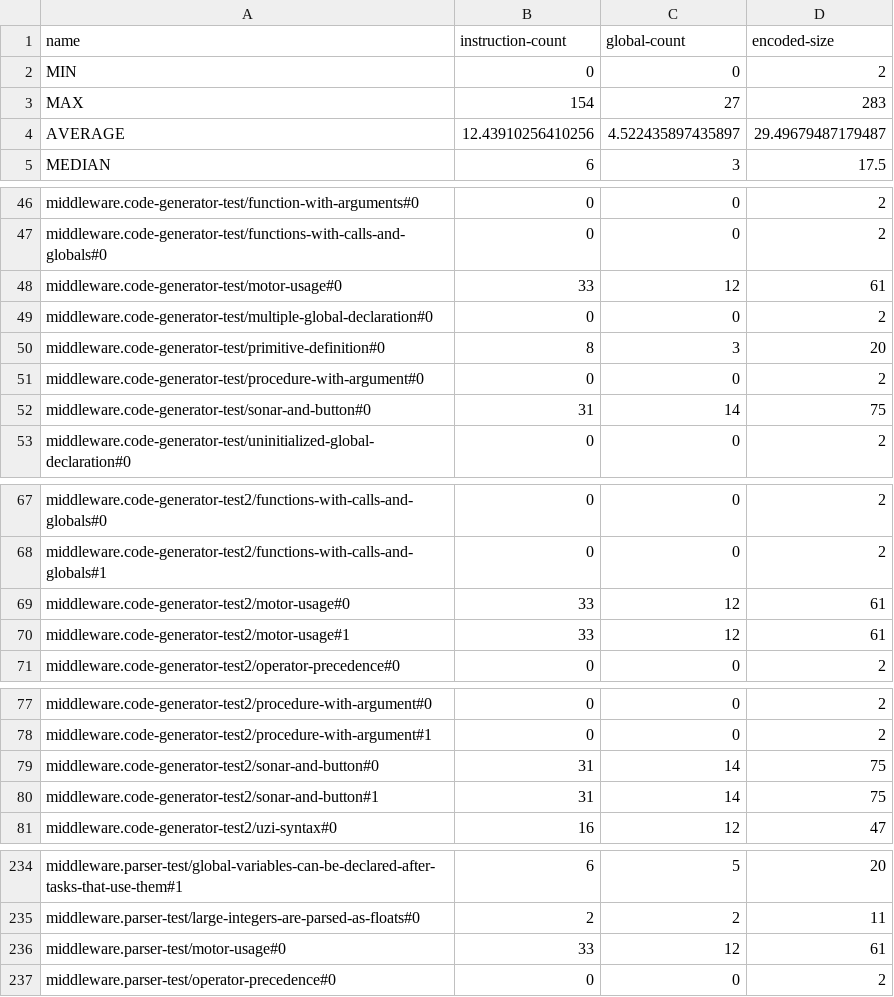
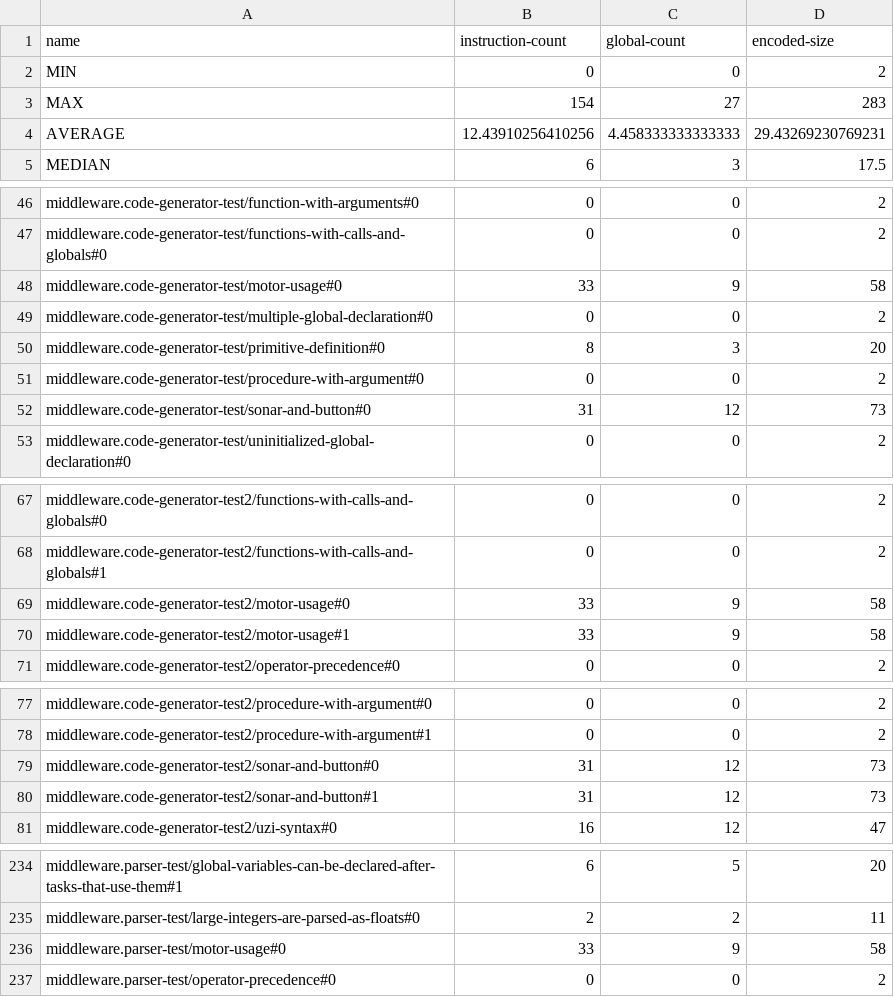
Before and after one commit to GIRA/PhysicalBits, a CSV file: firmware/Simulator/SimulatorTest/TestFiles/CompileStats.csv, drawn as a sheet; only a part is shown, gaps mark what is left out; the diff covers the shown part only.

Commit message:
Updated CompileStats.
It seems that the new way of collecting the globals is not only more efficient but also yields smaller programs.
The previous implementation was mistakenly collecting constants used to initialize variables in the import initialization block.
These are obviously redundant since the global itself carries its initial value.

```diff
--- a/firmware/Simulator/SimulatorTest/TestFiles/CompileStats.csv
+++ b/firmware/Simulator/SimulatorTest/TestFiles/CompileStats.csv
@@ -3,3 +3,3 @@ MIN,0,0,2
 MAX,154,27,283
-AVERAGE,12.43910256410256,4.522435897435897,29.49679487179487
+AVERAGE,12.43910256410256,4.458333333333333,29.43269230769231
 MEDIAN,6,3,17.5
@@ -47,3 +47,3 @@ middleware.code-generator-test/function-with-arguments#0,0,0,2
 middleware.code-generator-test/functions-with-calls-and-globals#0,0,0,2
-middleware.code-generator-test/motor-usage#0,33,12,61
+middleware.code-generator-test/motor-usage#0,33,9,58
 middleware.code-generator-test/multiple-global-declaration#0,0,0,2
@@ -51,3 +51,3 @@ middleware.code-generator-test/primitive-definition#0,8,3,20
 middleware.code-generator-test/procedure-with-argument#0,0,0,2
-middleware.code-generator-test/sonar-and-button#0,31,14,75
+middleware.code-generator-test/sonar-and-button#0,31,12,73
 middleware.code-generator-test/uninitialized-global-declaration#0,0,0,2
@@ -68,4 +68,4 @@ middleware.code-generator-test2/functions-with-calls-and-globals#0,0,0,2
 middleware.code-generator-test2/functions-with-calls-and-globals#1,0,0,2
-middleware.code-generator-test2/motor-usage#0,33,12,61
-middleware.code-generator-test2/motor-usage#1,33,12,61
+middleware.code-generator-test2/motor-usage#0,33,9,58
+middleware.code-generator-test2/motor-usage#1,33,9,58
 middleware.code-generator-test2/operator-precedence#0,0,0,2
@@ -78,4 +78,4 @@ middleware.code-generator-test2/procedure-with-argument#0,0,0,2
 middleware.code-generator-test2/procedure-with-argument#1,0,0,2
-middleware.code-generator-test2/sonar-and-button#0,31,14,75
-middleware.code-generator-test2/sonar-and-button#1,31,14,75
+middleware.code-generator-test2/sonar-and-button#0,31,12,73
+middleware.code-generator-test2/sonar-and-button#1,31,12,73
 middleware.code-generator-test2/uzi-syntax#0,16,12,47
@@ -235,3 +235,3 @@ middleware.parser-test/global-variables-can-be-declared-after-tasks-that-use-the
 middleware.parser-test/large-integers-are-parsed-as-floats#0,2,2,11
-middleware.parser-test/motor-usage#0,33,12,61
+middleware.parser-test/motor-usage#0,33,9,58
 middleware.parser-test/operator-precedence#0,0,0,2
```
Also changed, not shown: 2 edited cells elsewhere in this file.
